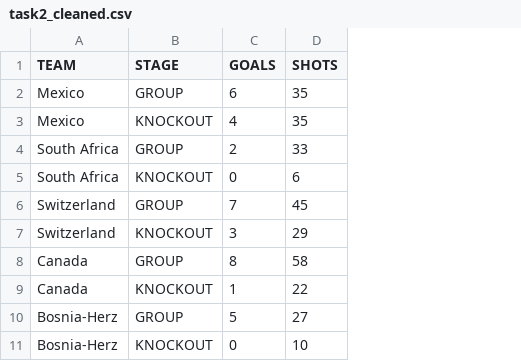
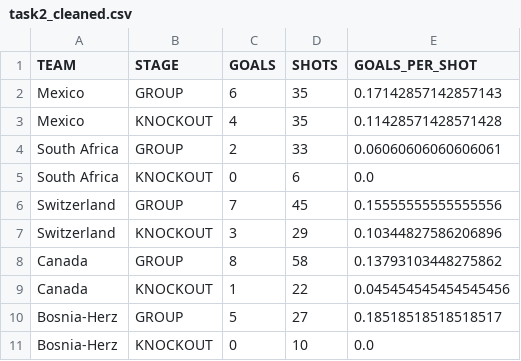
Before and after one commit to aerobis/FIFA-2026-PROJECT, a CSV file: data/cleaned/task2_cleaned.csv, drawn as a sheet; only a part is shown; the diff names each change by its address in the sheet, - before the commit and + after, or states it on an @@ line.

```diff
--- a/data/cleaned/task2_cleaned.csv
+++ b/data/cleaned/task2_cleaned.csv
+column E (GOALS_PER_SHOT), rows 2-11: 0.17142857142857143 | 0.11428571428571428 | 0.06060606060606061 | 0.0 | 0.15555555555555556 | 0.10344827586206896 | 0.13793103448275862 | 0.045454545454545456 | 0.18518518518518517 | 0.0
```
Also changed, not shown: 1 other file.
